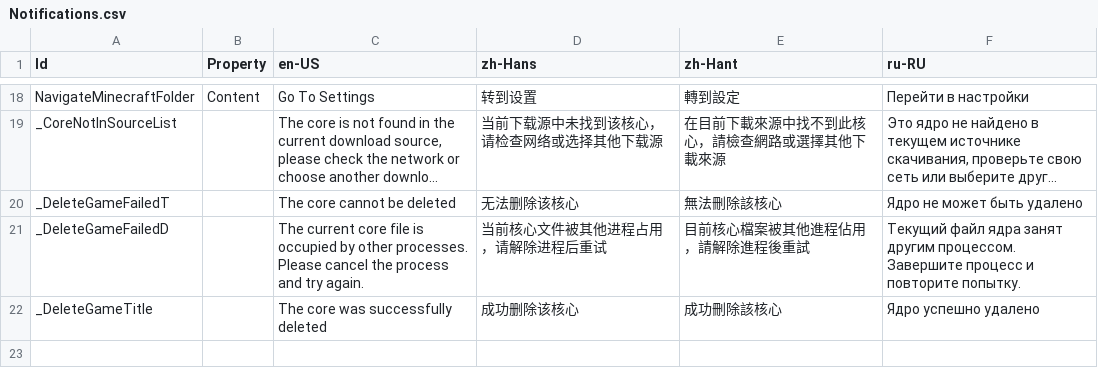
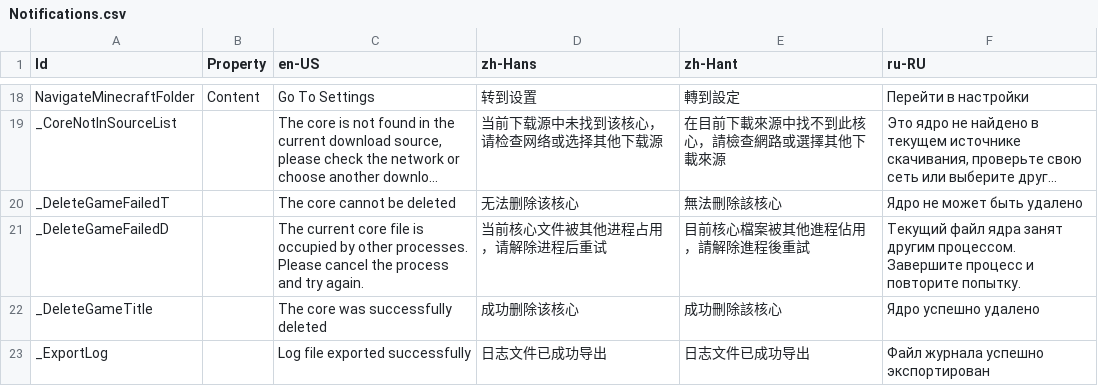
Before and after one commit to Xcube-Studio/FluentLauncher.Localization, a CSV file: Views/Notifications.csv, drawn as a sheet; only a part is shown, gaps mark what is left out; long unchanged cells end in ….

```diff
--- a/Views/Notifications.csv
+++ b/Views/Notifications.csv
@@ -22 +22,2 @@ _DeleteGameFailedD,,The current core file is occupied by other processes. Please
 _DeleteGameTitle,,The core was successfully deleted,成功删除该核心,成功刪除該核心,Ядро успешно удалено
+_ExportLog,,Log file exported successfully,日志文件已成功导出,日志文件已成功导出,Файл журнала успешно экспортирован
```
Also changed, not shown: Views/CoreInstallWizard/AdditionalOptionsPage.csv, Views/Tasks/DownloadPage.csv, 5 other files.
